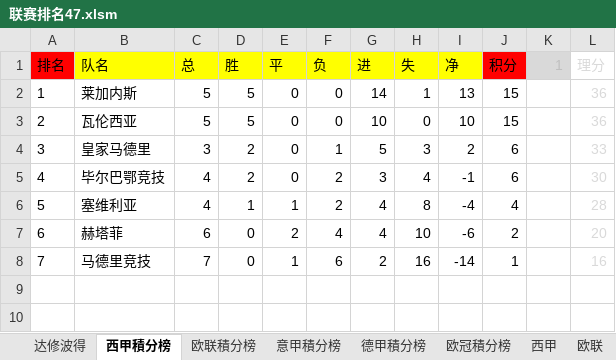
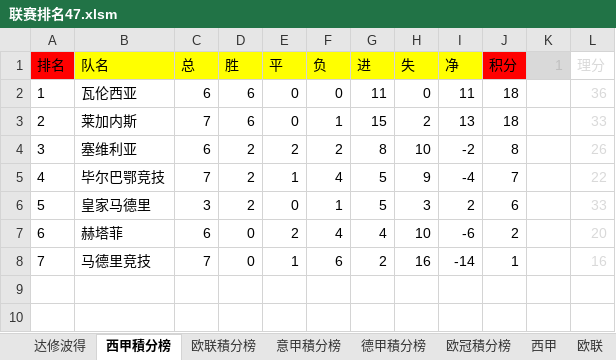
Before and after one commit to yarksee/ISCPrimierLeague, an Excel workbook: 联赛排名47.xlsm, sheet 西甲積分榜, drawn as a sheet; only a part is shown; values as stored, in another font and other column widths than the file's, no borders; removed rows and columns are numbered as before the commit, all else as after; the diff names each change by its address in the sheet, - before the commit and + after, or states it on an @@ line.

```diff
--- a/联赛排名47.xlsm (sheet 西甲積分榜)
+++ b/联赛排名47.xlsm (sheet 西甲積分榜)
-B2 (队名): 莱加内斯
+B2 (队名): 瓦伦西亚
-C2 (总): 5
+C2 (总): 6
-D2 (胜): 5
+D2 (胜): 6
-G2 (进): 14
+G2 (进): 11
-H2 (失): 1
+H2 (失): 0
-I2 (净): 13
+I2 (净): 11
-J2 (积分): 15
+J2 (积分): 18
-row 3: 2 | 瓦伦西亚 | 5 | 5 | 0 | 0 | 10 | 0 | 10 | 15 |  | 36
+row 3: 2 | 莱加内斯 | 7 | 6 | 0 | 1 | 15 | 2 | 13 | 18 |  | 33
+row 4: 3 | 塞维利亚 | 6 | 2 | 2 | 2 | 8 | 10 | -2 | 8 |  | 26
+row 5: 4 | 毕尔巴鄂竞技 | 7 | 2 | 1 | 4 | 5 | 9 | -4 | 7 |  | 22
-A6 (排名): 3
+A6 (排名): 5
-row 5: 4 | 毕尔巴鄂竞技 | 4 | 2 | 0 | 2 | 3 | 4 | -1 | 6 |  | 30
-row 6: 5 | 塞维利亚 | 4 | 1 | 1 | 2 | 4 | 8 | -4 | 4 |  | 28
```
Also changed, not shown: sheet 达修波得, sheet 意甲積分榜, sheet 西甲, sheet 德甲積分榜, sheet 意甲, sheet 欧联, 2 more sheets, formulas that keep their value, 1 other file.
